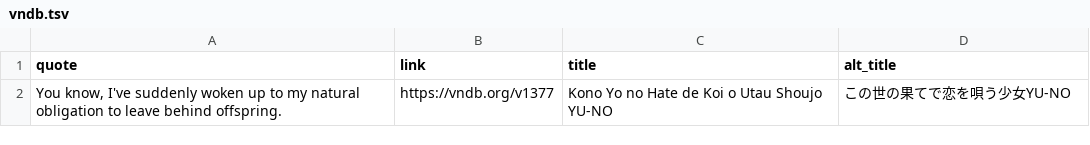
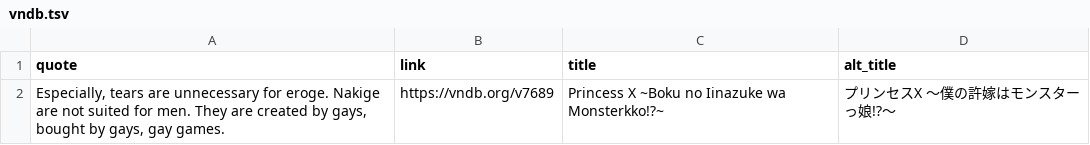
Before and after one commit to vndb-quote-service/vndb-quotes, a TSV file: vndb.tsv, drawn as a sheet; removed rows and columns are numbered as before the commit, all else as after; the diff names each change by its address in the sheet, - before the commit and + after, or states it on an @@ line.

```diff
--- a/vndb.tsv
+++ b/vndb.tsv
-row 2: You know, I've suddenly woken up to my natural obligation to leave behind offspring. | https://vndb.org/v1377 | Kono Yo no Hate de Koi o Utau Shoujo YU-NO | この世の果てで恋を唄う少女YU-NO
+row 2: Especially, tears are unnecessary for eroge. Nakige are not suited for men. They are created by gays, bought by gays, gay games. | https://vndb.org/v7689 | Princess X ~Boku no Iinazuke wa Monsterkko!?~ | プリンセスX ～僕の許嫁はモンスターっ娘!?～
```
Also changed, not shown: vndb.csv, 2 other files.
